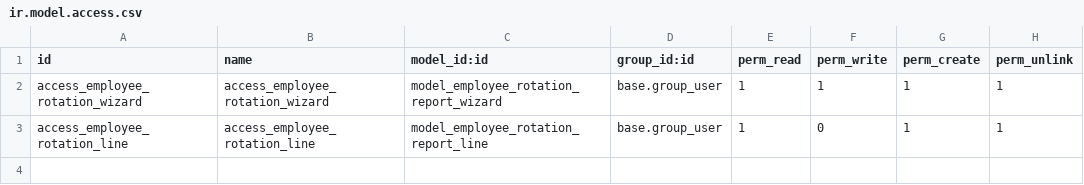
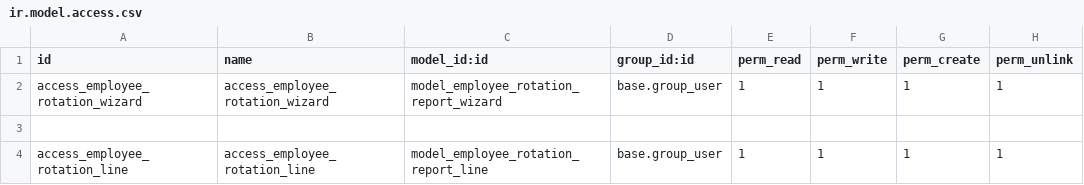
Before and after one commit to Exellquim/OdooSistema, a CSV file: hr_rotation_estado_report/security/ir.model.access.csv, drawn as a sheet.

Commit message:
Update ir.model.access.csv

```diff
--- a/hr_rotation_estado_report/security/ir.model.access.csv
+++ b/hr_rotation_estado_report/security/ir.model.access.csv
@@ -2,2 +2,3 @@ id,name,model_id:id,group_id:id,perm_read,perm_write,perm_create,perm_unlink
 access_employee_rotation_wizard,access_employee_rotation_wizard,model_employee_rotation_report_wizard,base.group_user,1,1,1,1
-access_employee_rotation_line,access_employee_rotation_line,model_employee_rotation_report_line,base.group_user,1,0,1,1
+
+access_employee_rotation_line,access_employee_rotation_line,model_employee_rotation_report_line,base.group_user,1,1,1,1
```
